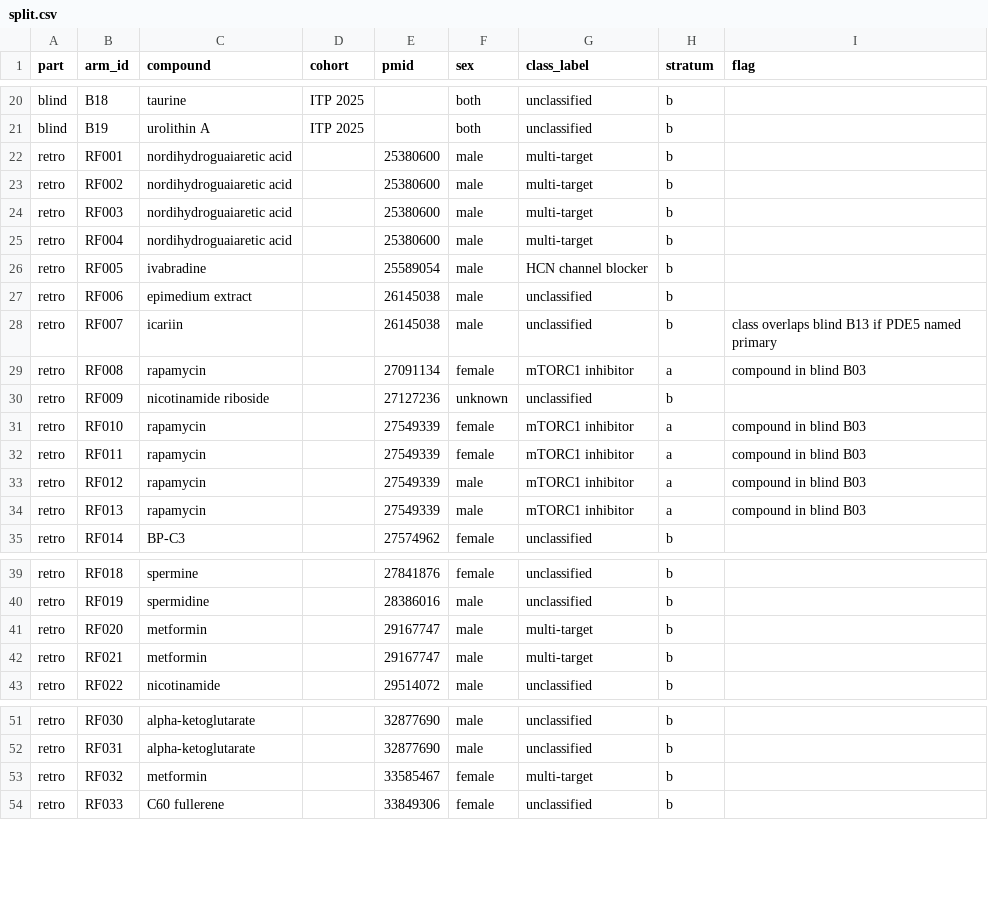
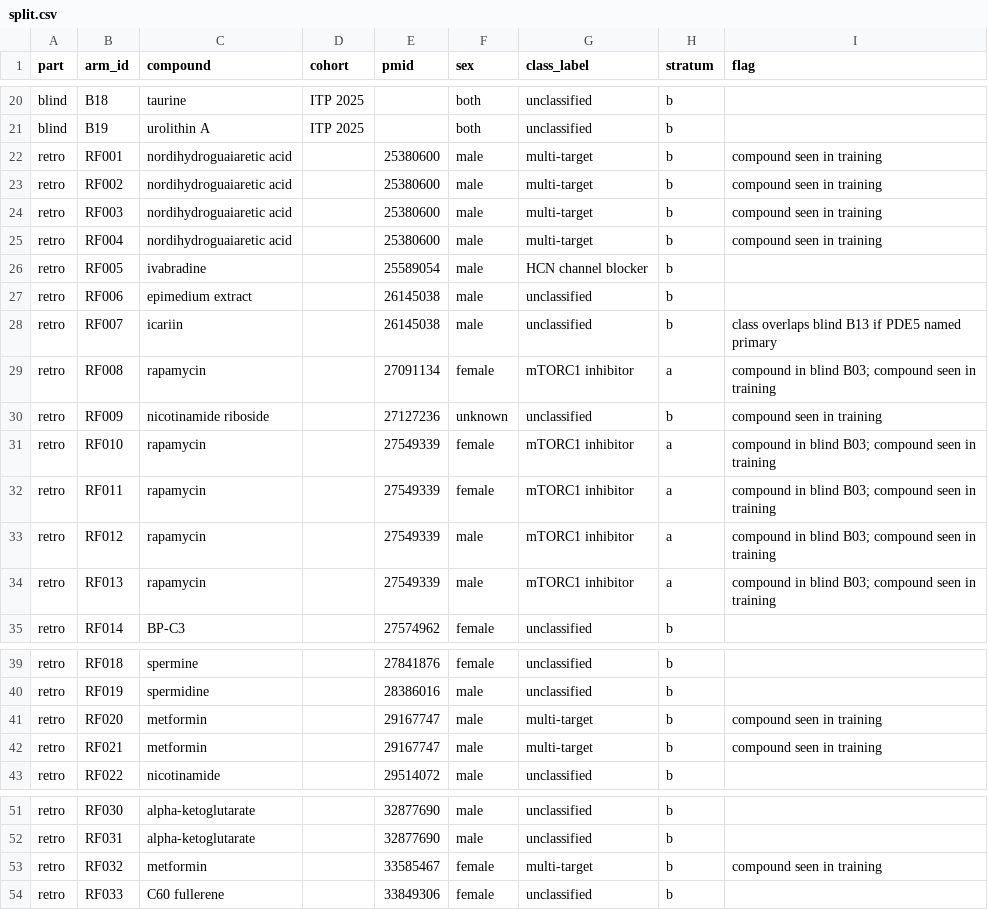
Before and after one commit to astra-longevity/Astra, a CSV file: research/metric/v0/split.csv, drawn as a sheet; only a part is shown, gaps mark what is left out.

Commit message:
R-Metric v0: scripted 'compound seen in training' tagger in join-class-labels.rb (A28)
Tags flag on every held-out row whose compound names a single-compound train entry of train-classes.yaml (after class-labels-train-names.yaml canonicalisation); appends with '; ', stratum unchanged, aborts on a tag without match; prints compound-new counts per stratum. First run tagged 13 retro rows (RF001-04, RF008-13, RF020, RF021, RF032). Compound-new a 0/8, b 42/50, c 0/2 unchanged. Idempotent.

# Conflicts:
#	research/metric/v0/split-proposal.md

```diff
--- a/research/metric/v0/split.csv
+++ b/research/metric/v0/split.csv
@@ -21,6 +21,6 @@ blind,B18,taurine,ITP 2025,,both,unclassified,b,
 blind,B19,urolithin A,ITP 2025,,both,unclassified,b,
-retro,RF001,nordihydroguaiaretic acid,,25380600,male,multi-target,b,
-retro,RF002,nordihydroguaiaretic acid,,25380600,male,multi-target,b,
-retro,RF003,nordihydroguaiaretic acid,,25380600,male,multi-target,b,
-retro,RF004,nordihydroguaiaretic acid,,25380600,male,multi-target,b,
+retro,RF001,nordihydroguaiaretic acid,,25380600,male,multi-target,b,compound seen in training
+retro,RF002,nordihydroguaiaretic acid,,25380600,male,multi-target,b,compound seen in training
+retro,RF003,nordihydroguaiaretic acid,,25380600,male,multi-target,b,compound seen in training
+retro,RF004,nordihydroguaiaretic acid,,25380600,male,multi-target,b,compound seen in training
 retro,RF005,ivabradine,,25589054,male,HCN channel blocker,b,
@@ -28,8 +28,8 @@ retro,RF006,epimedium extract,,26145038,male,unclassified,b,
 retro,RF007,icariin,,26145038,male,unclassified,b,class overlaps blind B13 if PDE5 named primary
-retro,RF008,rapamycin,,27091134,female,mTORC1 inhibitor,a,compound in blind B03
-retro,RF009,nicotinamide riboside,,27127236,unknown,unclassified,b,
-retro,RF010,rapamycin,,27549339,female,mTORC1 inhibitor,a,compound in blind B03
-retro,RF011,rapamycin,,27549339,female,mTORC1 inhibitor,a,compound in blind B03
-retro,RF012,rapamycin,,27549339,male,mTORC1 inhibitor,a,compound in blind B03
-retro,RF013,rapamycin,,27549339,male,mTORC1 inhibitor,a,compound in blind B03
+retro,RF008,rapamycin,,27091134,female,mTORC1 inhibitor,a,compound in blind B03; compound seen in training
+retro,RF009,nicotinamide riboside,,27127236,unknown,unclassified,b,compound seen in training
+retro,RF010,rapamycin,,27549339,female,mTORC1 inhibitor,a,compound in blind B03; compound seen in training
+retro,RF011,rapamycin,,27549339,female,mTORC1 inhibitor,a,compound in blind B03; compound seen in training
+retro,RF012,rapamycin,,27549339,male,mTORC1 inhibitor,a,compound in blind B03; compound seen in training
+retro,RF013,rapamycin,,27549339,male,mTORC1 inhibitor,a,compound in blind B03; compound seen in training
 retro,RF014,BP-C3,,27574962,female,unclassified,b,
@@ -40,4 +40,4 @@ retro,RF018,spermine,,27841876,female,unclassified,b,
 retro,RF019,spermidine,,28386016,male,unclassified,b,
-retro,RF020,metformin,,29167747,male,multi-target,b,
-retro,RF021,metformin,,29167747,male,multi-target,b,
+retro,RF020,metformin,,29167747,male,multi-target,b,compound seen in training
+retro,RF021,metformin,,29167747,male,multi-target,b,compound seen in training
 retro,RF022,nicotinamide,,29514072,male,unclassified,b,
@@ -52,3 +52,3 @@ retro,RF030,alpha-ketoglutarate,,32877690,male,unclassified,b,
 retro,RF031,alpha-ketoglutarate,,32877690,male,unclassified,b,
-retro,RF032,metformin,,33585467,female,multi-target,b,
+retro,RF032,metformin,,33585467,female,multi-target,b,compound seen in training
 retro,RF033,C60 fullerene,,33849306,female,unclassified,b,
```
Also changed, not shown: 2 other files.
